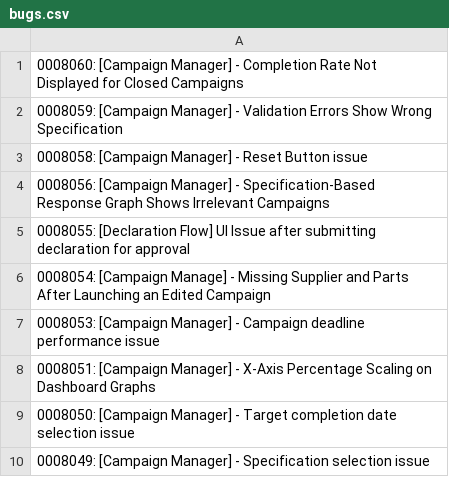
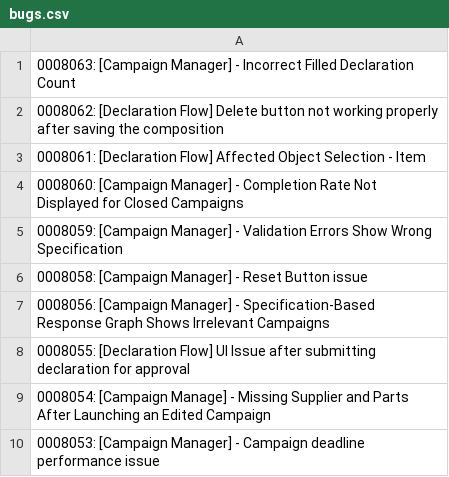
Before and after one commit to HZM-W/my-dashboard, a CSV file: 26A_Report/bugs.csv, drawn as a sheet; only a part is shown; the shorter side is filled out with more unchanged rows; the diff names each change by its address in the sheet, - before the commit and + after, or states it on an @@ line.

```diff
--- a/26A_Report/bugs.csv
+++ b/26A_Report/bugs.csv
+row 1: 0008063: [Campaign Manager] - Incorrect Filled Declaration Count
+row 2: 0008062: [Declaration Flow] Delete button not working properly after saving the composition
+row 3: 0008061: [Declaration Flow] Affected Object Selection - Item
```
Also changed, not shown: 26A_Report/master_bugs.csv, 1 other file.
